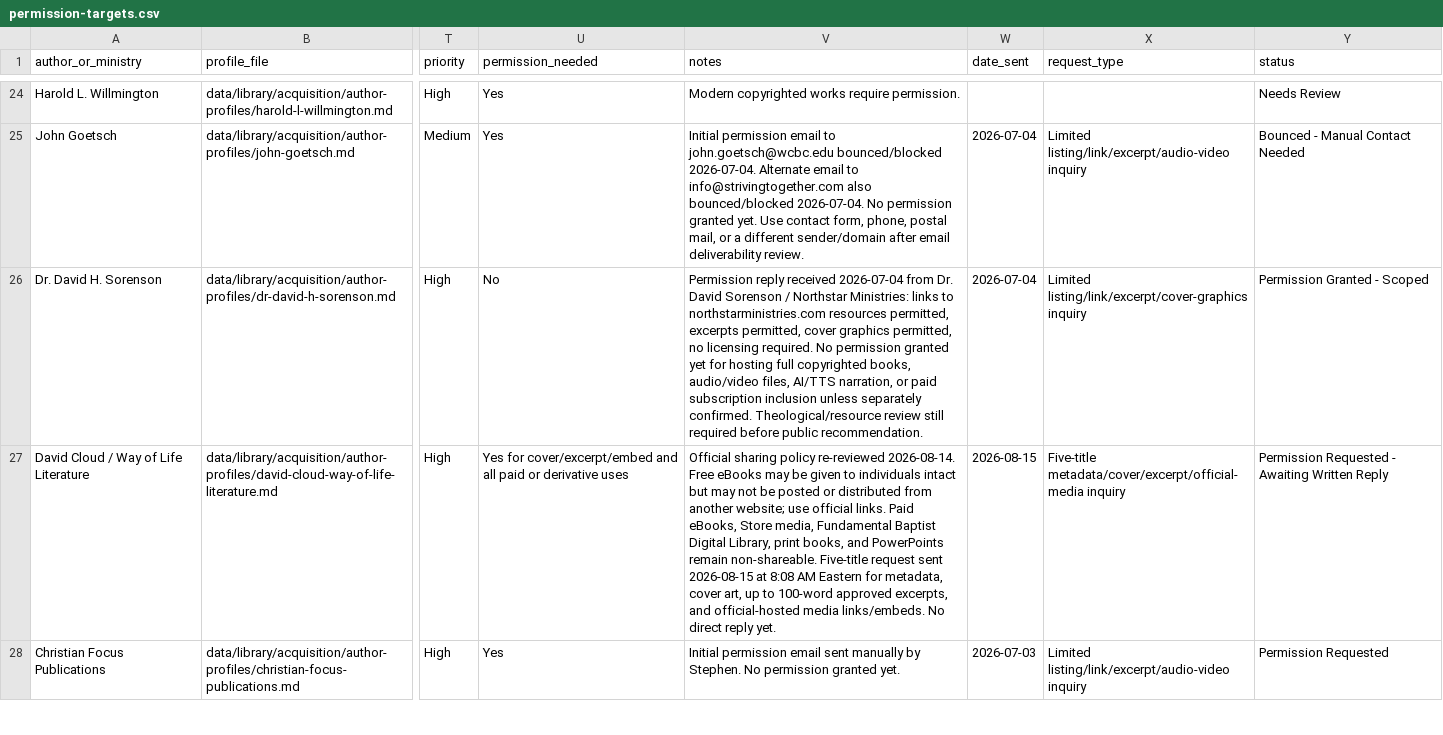
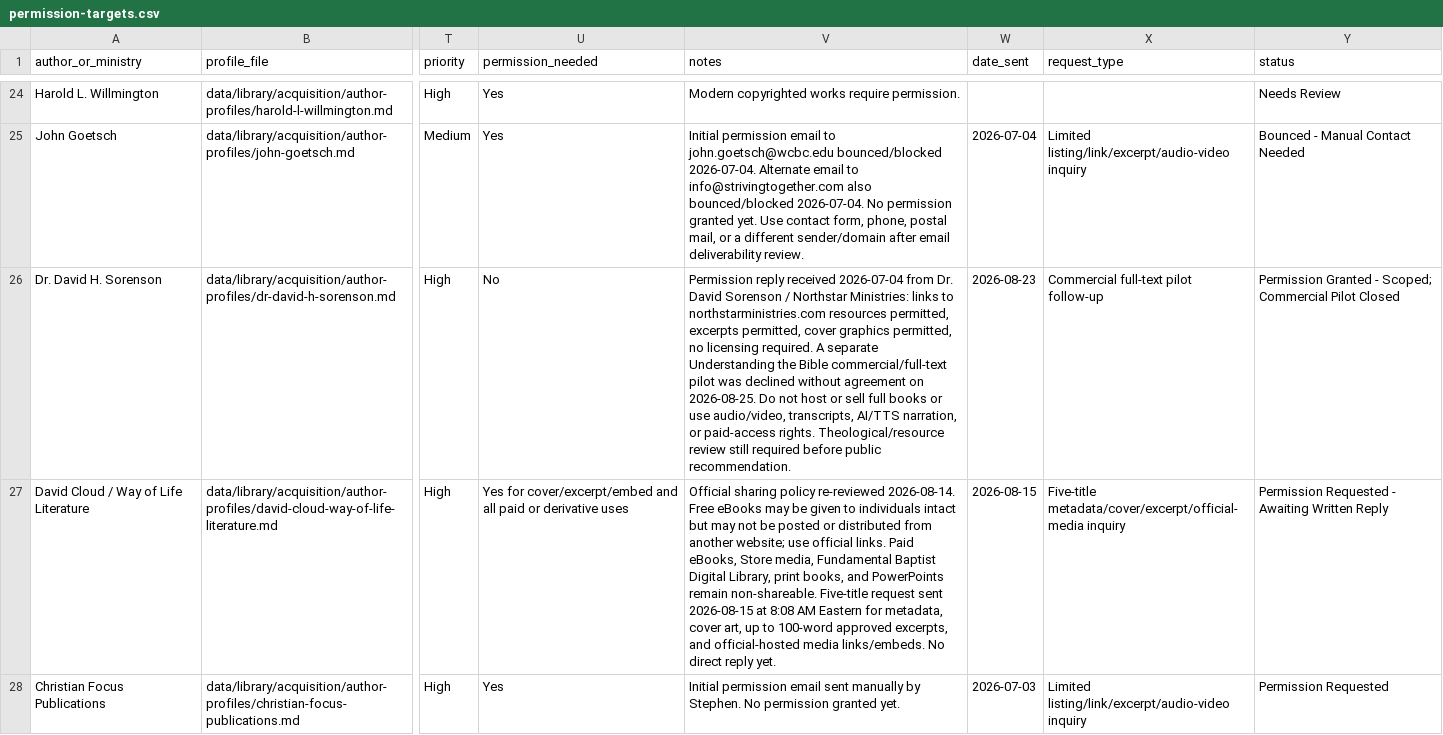
Before and after one commit to scheerfactor/bible-study-app, a CSV file: data/library/acquisition/permission-targets.csv, drawn as a sheet; only a part is shown, gaps mark what is left out; the diff names each change by its address in the sheet, - before the commit and + after, or states it on an @@ line.

```diff
--- a/data/library/acquisition/permission-targets.csv
+++ b/data/library/acquisition/permission-targets.csv
-V26 (notes): …licensing required. No permission granted yet for hosting full copyrighted books, audio/video files, AI/TTS narration, or paid subscription inclusion unless separately confirmed. Theological/resource review…
+V26 (notes): …licensing required. A separate Understanding the Bible commercial/full-text pilot was declined without agreement on 2026-08-25. Do not host or sell full books or use audio/video, transcripts, AI/TTS narration, or paid-access rights. Theological/resource review…
-W26 (date_sent): 2026-07-04
+W26 (date_sent): 2026-08-23
-X26 (request_type): Limited listing/link/excerpt/cover-graphics inquiry
+X26 (request_type): Commercial full-text pilot follow-up
-Y26 (status): Permission Granted - Scoped
+Y26 (status): Permission Granted - Scoped; Commercial Pilot Closed
```
Also changed, not shown: data/library/acquisition/permission-email-send-log.csv, data/library/acquisition/permission-reply-review-log.csv, 4 other files.
